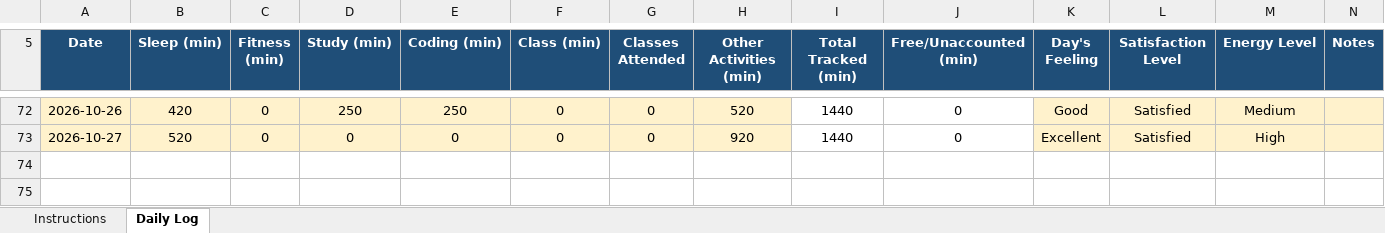
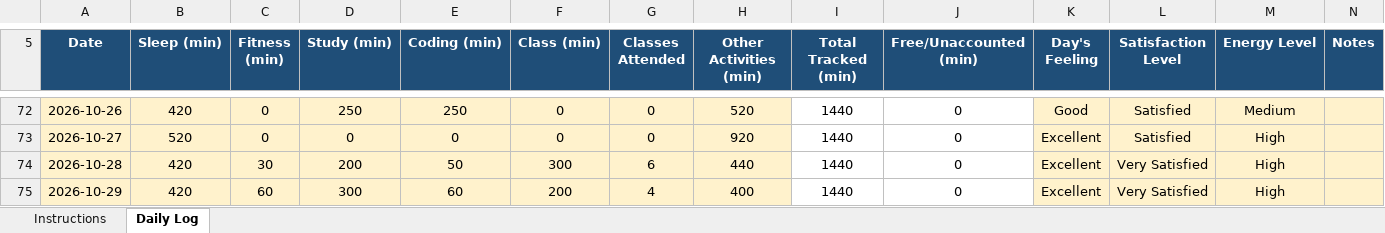
Before and after one commit to tarun45-design/CAP776, an Excel workbook: 12628847.xlsx, sheet Daily Log, drawn as a sheet; only a part is shown, gaps mark what is left out; values as stored, in another font and other column widths than the file's, no borders; conditional formats not drawn; the diff names each change by its address in the sheet, - before the commit and + after, or states it on an @@ line.

Commit message:
29-10-2026

```diff
--- a/12628847.xlsx (sheet Daily Log)
+++ b/12628847.xlsx (sheet Daily Log)
+row 74: 2026-10-28 | 420 | 30 | 200 | 50 | 300 | 6 | 440 | 1440 | 0 | Excellent | Very Satisfied | High
+row 75: 2026-10-29 | 420 | 60 | 300 | 60 | 200 | 4 | 400 | 1440 | 0 | Excellent | Very Satisfied | High
```
